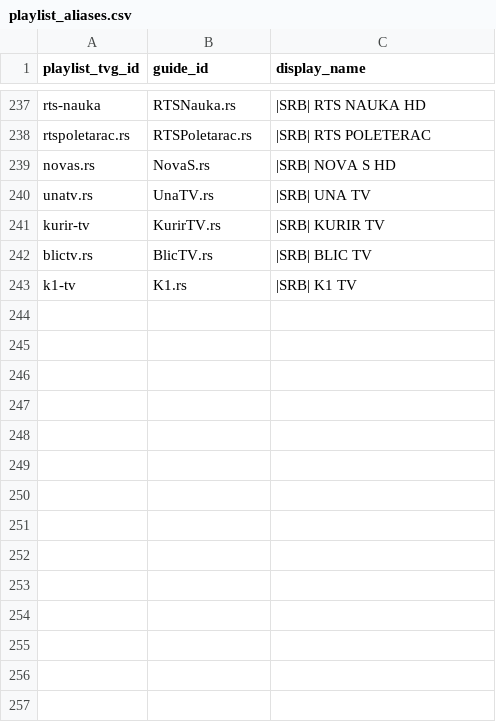
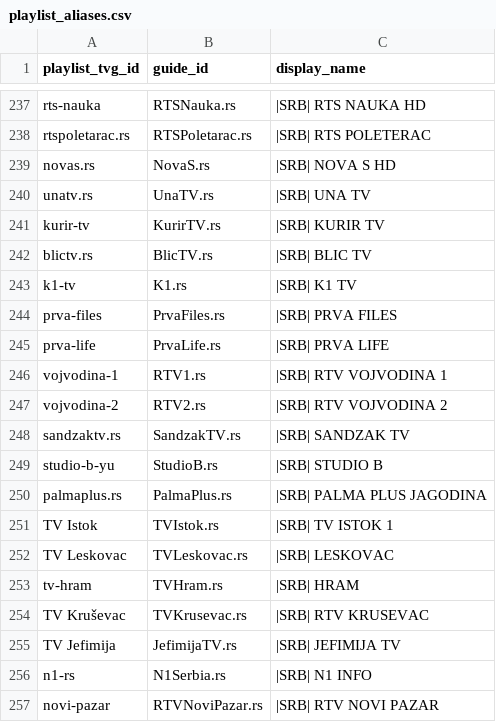
Before and after one commit to CryptoArch65/my-epg, a CSV file: config/playlist_aliases.csv, drawn as a sheet; only a part is shown, gaps mark what is left out.

```diff
--- a/config/playlist_aliases.csv
+++ b/config/playlist_aliases.csv
@@ -243 +243,15 @@ blictv.rs,BlicTV.rs,|SRB| BLIC TV
 k1-tv,K1.rs,|SRB| K1 TV
+prva-files,PrvaFiles.rs,|SRB| PRVA FILES
+prva-life,PrvaLife.rs,|SRB| PRVA LIFE
+vojvodina-1,RTV1.rs,|SRB| RTV VOJVODINA 1
+vojvodina-2,RTV2.rs,|SRB| RTV VOJVODINA 2
+sandzaktv.rs,SandzakTV.rs,|SRB| SANDZAK TV
+studio-b-yu,StudioB.rs,|SRB| STUDIO B
+palmaplus.rs,PalmaPlus.rs,|SRB| PALMA PLUS JAGODINA
+TV Istok,TVIstok.rs,|SRB| TV ISTOK 1
+TV Leskovac,TVLeskovac.rs,|SRB| LESKOVAC
+tv-hram,TVHram.rs,|SRB| HRAM
+TV Kruševac,TVKrusevac.rs,|SRB| RTV KRUSEVAC
+TV Jefimija,JefimijaTV.rs,|SRB| JEFIMIJA TV
+n1-rs,N1Serbia.rs,|SRB| N1 INFO
+novi-pazar,RTVNoviPazar.rs,|SRB| RTV NOVI PAZAR
```
Also changed, not shown: config/bih-source-logos.csv, 4 other files.
